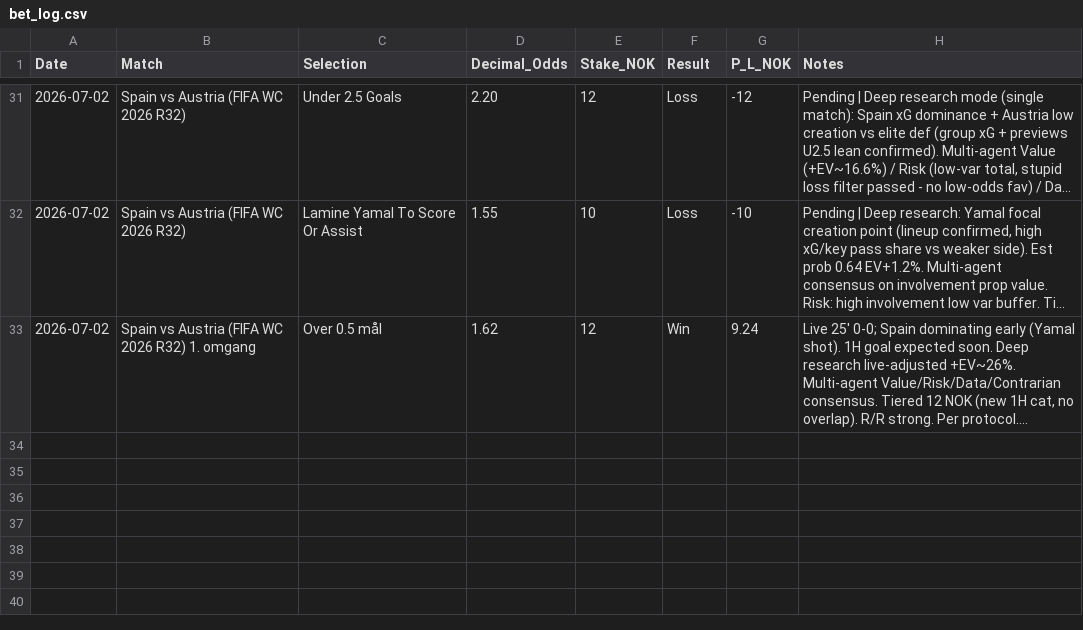
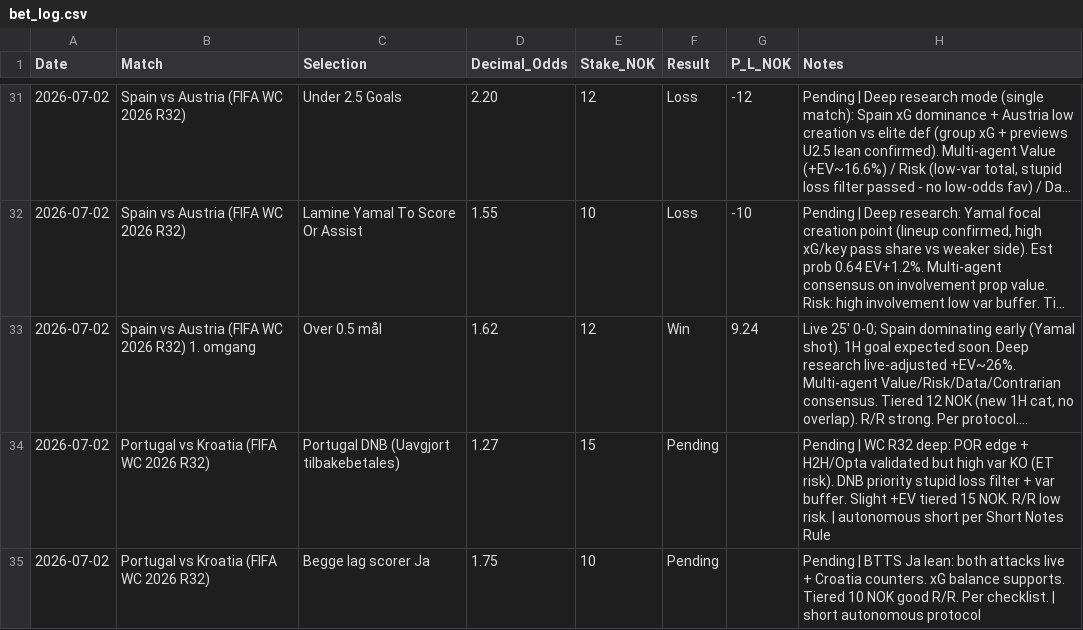
Before and after one commit to SimSalabimse/nt-betting-tracker, a CSV file: bet_log.csv, drawn as a sheet; only a part is shown, gaps mark what is left out; long unchanged cells end in …; the diff names each change by its address in the sheet, - before the commit and + after, or states it on an @@ line.

Commit message:
nt-bet-log-manager autonomous append: 2 new pending bets for Portugal vs Kroatia WC R32 (DNB + BTTS). Full current content + SHA fetched first. Short Notes Rule enforced. Full SHA workflow + post-push verify. robust_betting_protocol_v2.md + nt-betting-skills.md followed by letter in full.

```diff
--- a/bet_log.csv
+++ b/bet_log.csv
+row 34: 2026-07-02 | Portugal vs Kroatia (FIFA WC 2026 R32) | Portugal DNB (Uavgjort tilbakebetales) | 1.27 | 15 | Pending |  | Pending | WC R32 deep: POR edge + H2H/Opta validated but high var KO (ET risk). DNB priority stupid loss filter + var buffer. Slight +EV tiered 15 NOK. R/R low risk. | autonomous short per Short Notes Rule
+row 35: 2026-07-02 | Portugal vs Kroatia (FIFA WC 2026 R32) | Begge lag scorer Ja | 1.75 | 10 | Pending |  | Pending | BTTS Ja lean: both attacks live + Croatia counters. xG balance supports. Tiered 10 NOK good R/R. Per checklist. | short autonomous protocol
```
